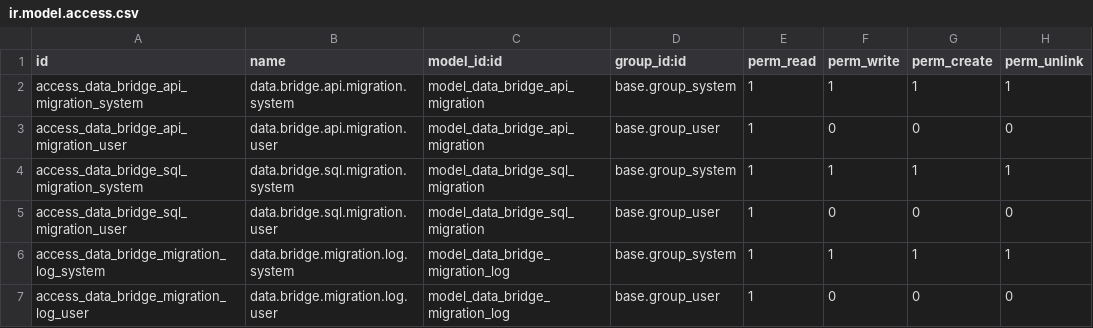
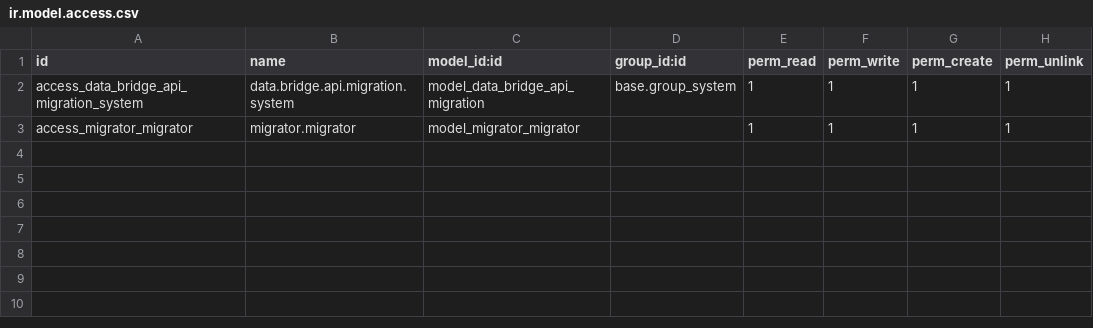
Before and after one commit to theaswin/data_bridge, a CSV file: security/ir.model.access.csv, drawn as a sheet.

```diff
--- a/security/ir.model.access.csv
+++ b/security/ir.model.access.csv
@@ -2,6 +2,2 @@ id,name,model_id:id,group_id:id,perm_read,perm_write,perm_create,perm_unlink
 access_data_bridge_api_migration_system,data.bridge.api.migration.system,model_data_bridge_api_migration,base.group_system,1,1,1,1
-access_data_bridge_api_migration_user,data.bridge.api.migration.user,model_data_bridge_api_migration,base.group_user,1,0,0,0
-access_data_bridge_sql_migration_system,data.bridge.sql.migration.system,model_data_bridge_sql_migration,base.group_system,1,1,1,1
-access_data_bridge_sql_migration_user,data.bridge.sql.migration.user,model_data_bridge_sql_migration,base.group_user,1,0,0,0
-access_data_bridge_migration_log_system,data.bridge.migration.log.system,model_data_bridge_migration_log,base.group_system,1,1,1,1
-access_data_bridge_migration_log_user,data.bridge.migration.log.user,model_data_bridge_migration_log,base.group_user,1,0,0,0
+access_migrator_migrator,migrator.migrator,model_migrator_migrator,,1,1,1,1
```
Also changed, not shown: 11 other files.
